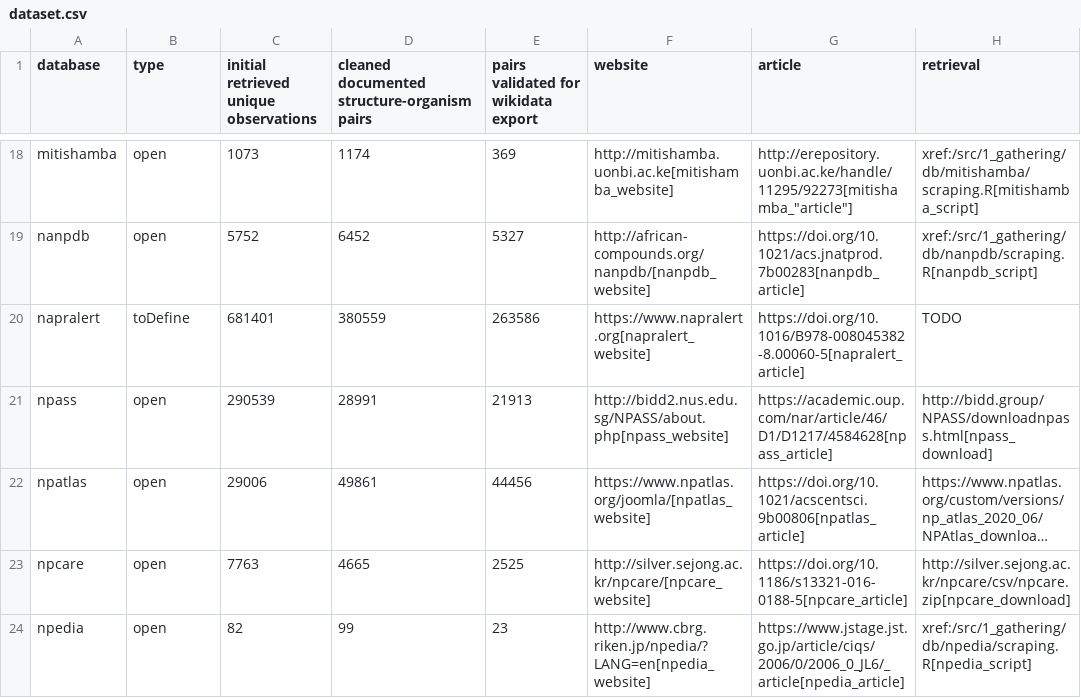
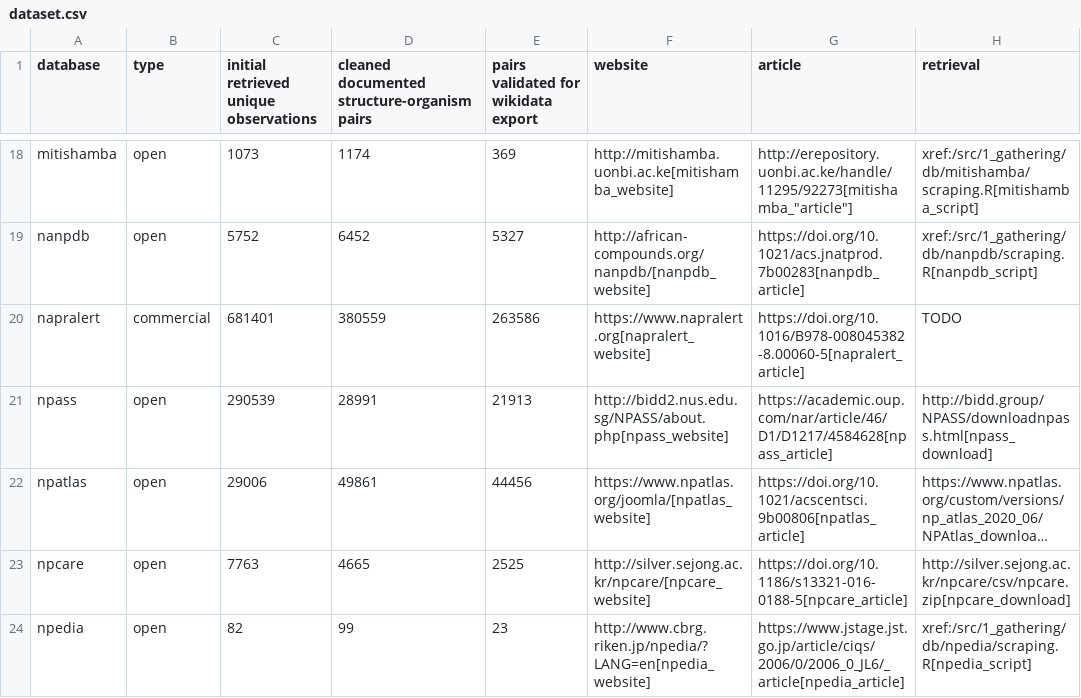
Before and after one commit to lotusnprod/lotus-processor, a CSV file: docs/dataset.csv, drawn as a sheet; only a part is shown, gaps mark what is left out; long unchanged cells end in …; the diff names each change by its address in the sheet, - before the commit and + after, or states it on an @@ line.

Commit message:
polish

```diff
--- a/docs/dataset.csv
+++ b/docs/dataset.csv
-B20 (type): toDefine
+B20 (type): commercial
```
